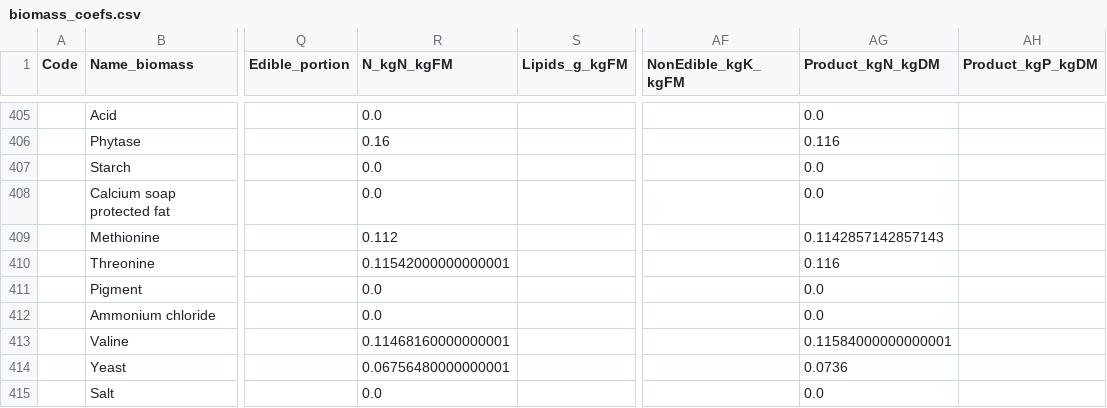
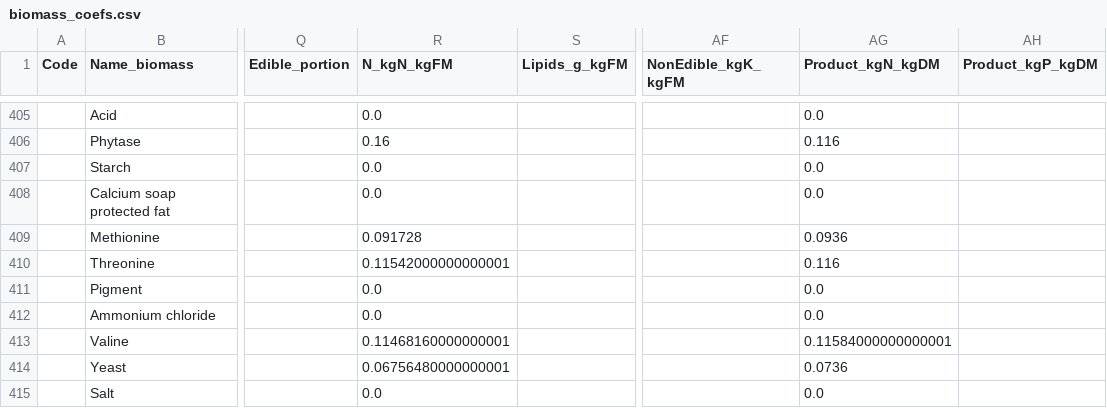
Before and after one commit to eduaguilera/whep, a CSV file: inst/extdata/harmonization/biomass_coefs.csv, drawn as a sheet; only a part is shown, gaps mark what is left out; the diff names each change by its address in the sheet, - before the commit and + after, or states it on an @@ line.

```diff
--- a/inst/extdata/harmonization/biomass_coefs.csv
+++ b/inst/extdata/harmonization/biomass_coefs.csv
-R409 (N_kgN_kgFM): 0.112
+R409 (N_kgN_kgFM): 0.091728
-AG409 (Product_kgN_kgDM): 0.1142857142857143
+AG409 (Product_kgN_kgDM): 0.0936
```
Also changed, not shown: 4 other files.
